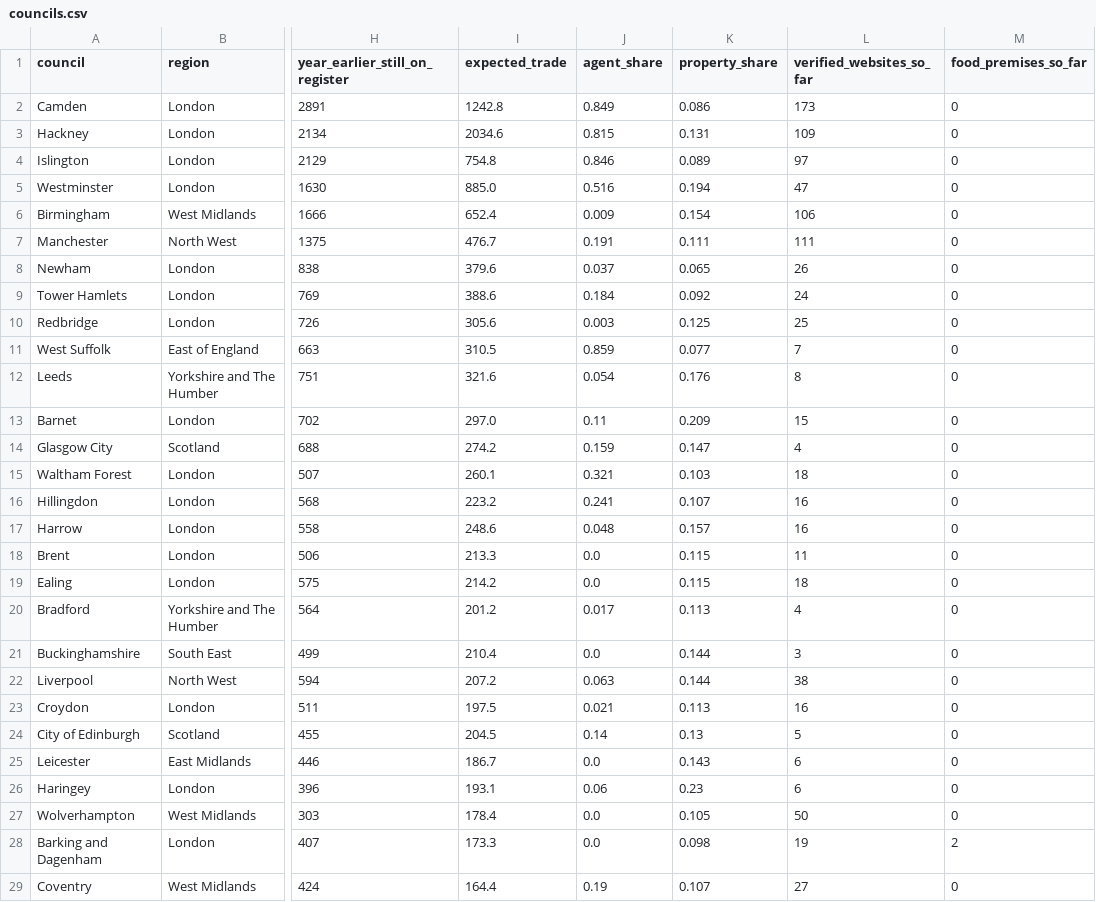
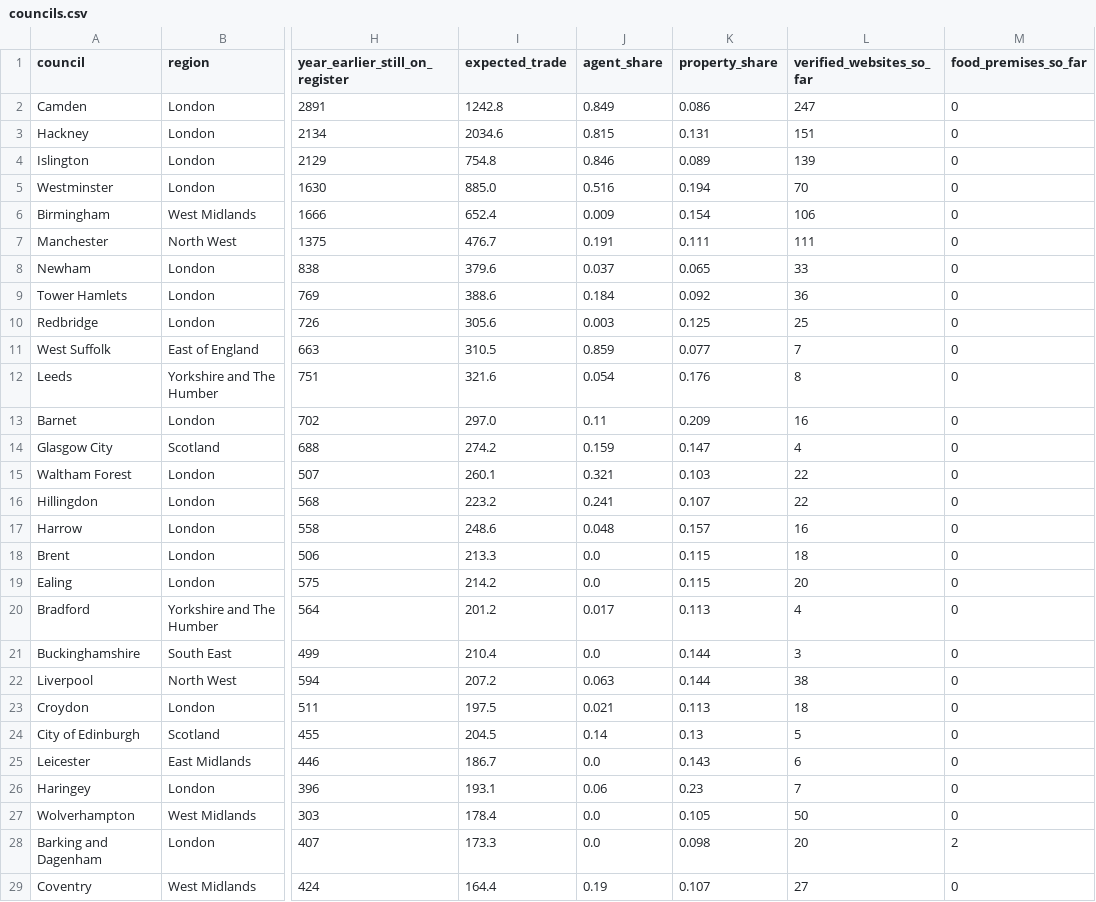
Before and after one commit to Mval1984/salenovo-open-data, a CSV file: index/2026-07/councils.csv, drawn as a sheet; only a part is shown, gaps mark what is left out; the diff covers the shown part only; the diff names each change by its address in the sheet, - before the commit and + after, or states it on an @@ line.

Commit message:
Data as published on salenovo.com, 17 October 2026

```diff
--- a/index/2026-07/councils.csv
+++ b/index/2026-07/councils.csv
-L2 (verified_websites_so_far): 173
+L2 (verified_websites_so_far): 247
-L3 (verified_websites_so_far): 109
+L3 (verified_websites_so_far): 151
-L4 (verified_websites_so_far): 97
+L4 (verified_websites_so_far): 139
-L5 (verified_websites_so_far): 47
+L5 (verified_websites_so_far): 70
-L8 (verified_websites_so_far): 26
+L8 (verified_websites_so_far): 33
-L9 (verified_websites_so_far): 24
+L9 (verified_websites_so_far): 36
-L13 (verified_websites_so_far): 15
+L13 (verified_websites_so_far): 16
-L15 (verified_websites_so_far): 18
+L15 (verified_websites_so_far): 22
-L16 (verified_websites_so_far): 16
+L16 (verified_websites_so_far): 22
-L18 (verified_websites_so_far): 11
+L18 (verified_websites_so_far): 18
-L19 (verified_websites_so_far): 18
+L19 (verified_websites_so_far): 20
-L23 (verified_websites_so_far): 16
+L23 (verified_websites_so_far): 18
-L26 (verified_websites_so_far): 6
+L26 (verified_websites_so_far): 7
-L28 (verified_websites_so_far): 19
+L28 (verified_websites_so_far): 20
```
Also changed, not shown: 12 edited cells elsewhere in this file, index/2026-07/regions.csv, index/2026-08/councils.csv, 2 other files.
